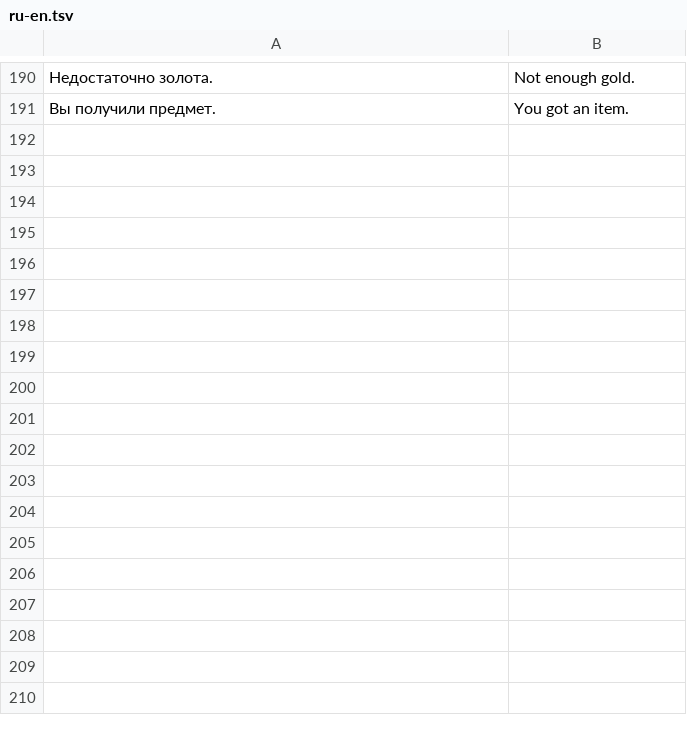
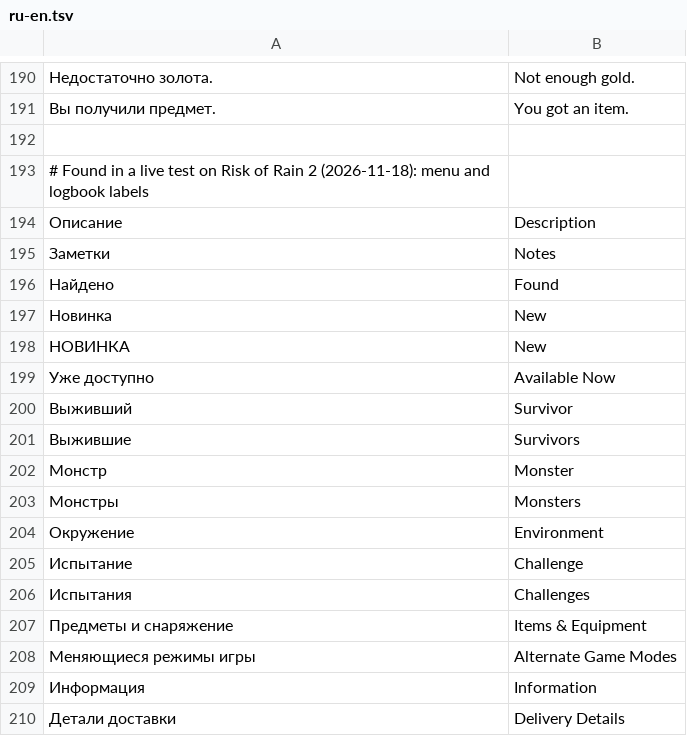
Before and after one commit to malnon-labs/lenslate, a TSV file: seeds/ru-en.tsv, drawn as a sheet; only a part is shown, gaps mark what is left out; the diff names each change by its address in the sheet, - before the commit and + after, or states it on an @@ line.

Commit message:
From the Risk of Rain 2 live test: tabs a line height apart stay separate cards, more web-page answers rejected (en/zh), seed rows for the game's labels, label:number seeds without a space; kana line-break space only in word-spaced text

```diff
--- a/seeds/ru-en.tsv
+++ b/seeds/ru-en.tsv
+row 192: (empty)
+row 193: # Found in a live test on Risk of Rain 2 (2026-11-18): menu and logbook labels
+row 194: Описание | Description
+row 195: Заметки | Notes
+row 196: Найдено | Found
+row 197: Новинка | New
+row 198: НОВИНКА | New
+row 199: Уже доступно | Available Now
+row 200: Выживший | Survivor
+row 201: Выжившие | Survivors
+row 202: Монстр | Monster
+row 203: Монстры | Monsters
+row 204: Окружение | Environment
+row 205: Испытание | Challenge
+row 206: Испытания | Challenges
+row 207: Предметы и снаряжение | Items & Equipment
+row 208: Меняющиеся режимы игры | Alternate Game Modes
+row 209: Информация | Information
+row 210: Детали доставки | Delivery Details
```
Also changed, not shown: seeds/en-es.tsv, seeds/en-pt.tsv, 7 other files.
